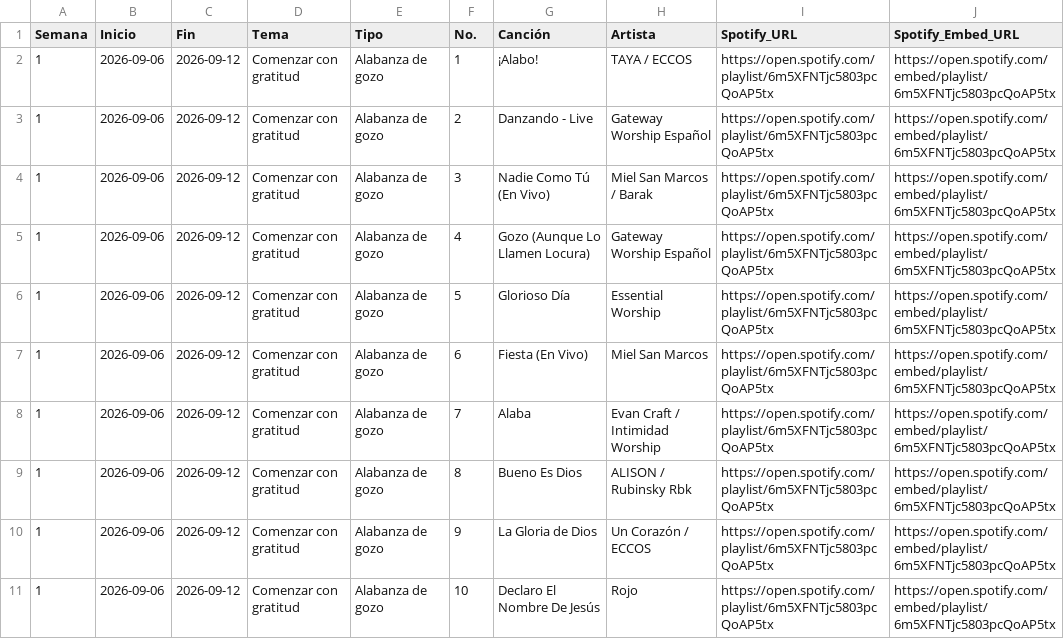
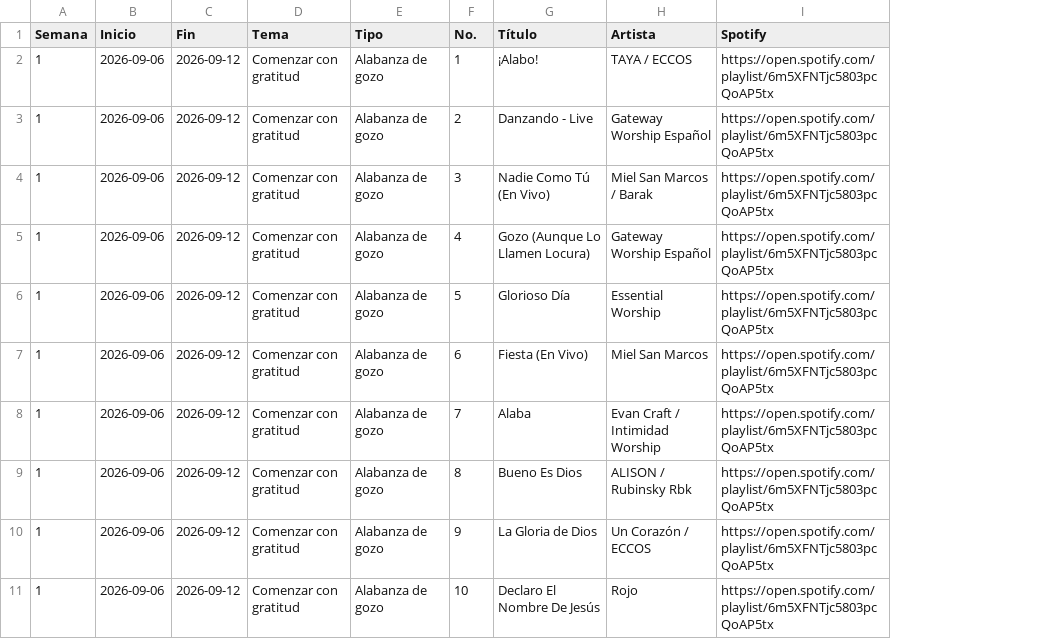
Before and after one commit to RobertoFranco0203/mural-biblico-septiembre-2026, a CSV file: playlists_septiembre_2026.csv, drawn as a sheet; only a part is shown; the diff names each change by its address in the sheet, - before the commit and + after, or states it on an @@ line.

```diff
--- a/playlists_septiembre_2026.csv
+++ b/playlists_septiembre_2026.csv
-column J (Spotify_Embed_URL), rows 2-11: all https://open.spotify.com/embed/playlist/6m5XFNTjc5803pcQoAP5tx
-G1: Canción
+G1: Título
-I1: Spotify_URL
+I1: Spotify
```
Also changed, not shown: 4 other files.
